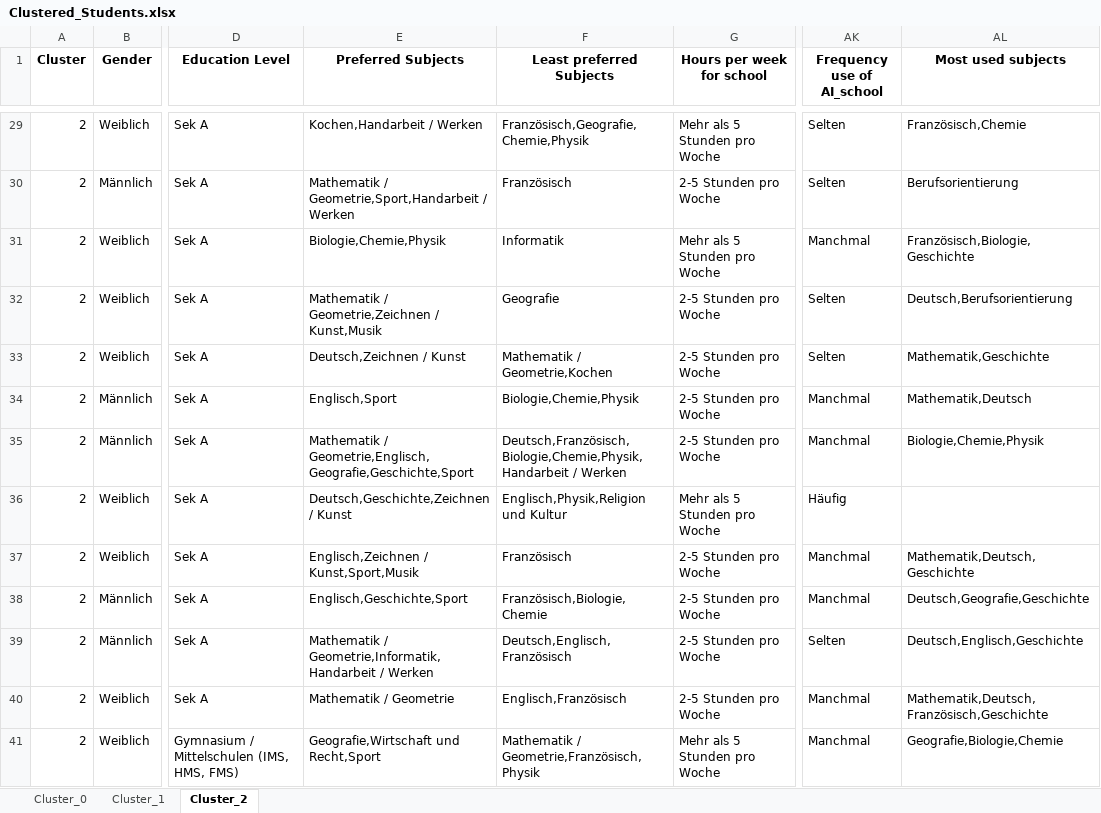
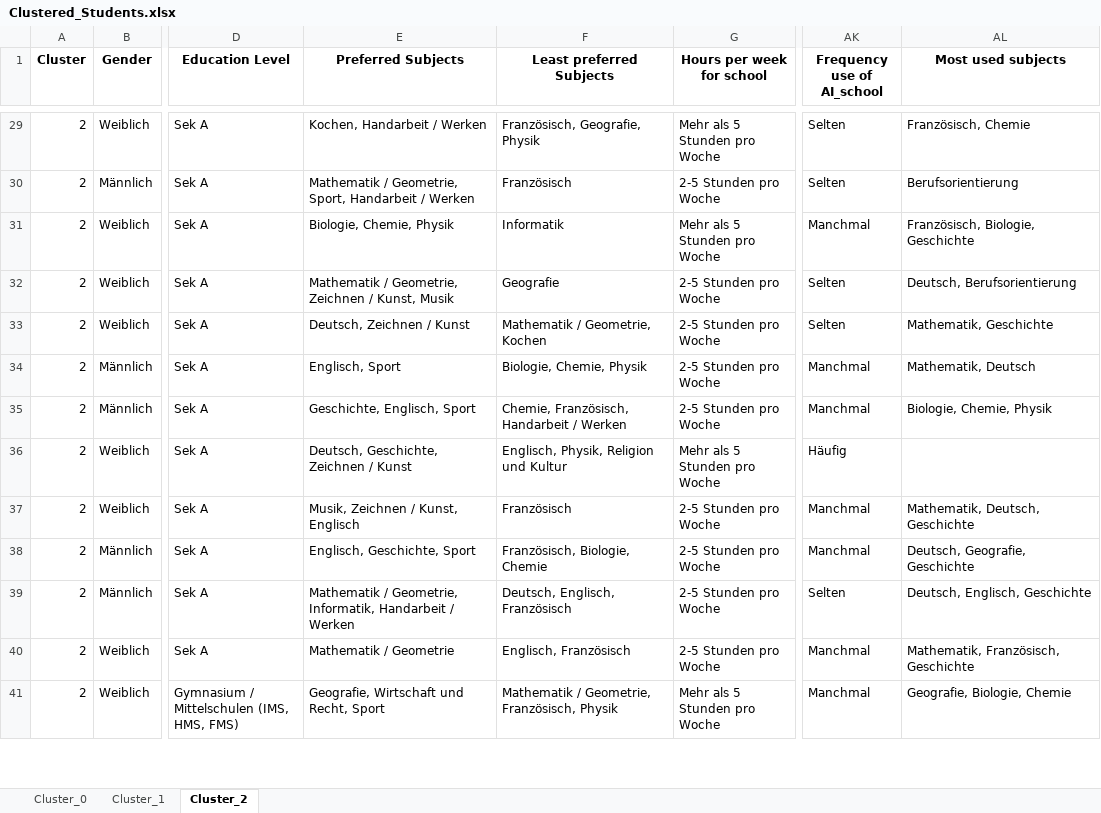
Before and after one commit to Tillsollberger/bachelor-analysis, an Excel workbook: Analyse_Files/Data/Clustered_Students.xlsx, sheet Cluster_2, drawn as a sheet; only a part is shown, gaps mark what is left out; values as stored, in another font and other column widths than the file's, no borders; the diff covers the shown part only; the diff names each change by its address in the sheet, - before the commit and + after, or states it on an @@ line.

```diff
--- a/Analyse_Files/Data/Clustered_Students.xlsx (sheet Cluster_2)
+++ b/Analyse_Files/Data/Clustered_Students.xlsx (sheet Cluster_2)
-E29 (Preferred Subjects): Kochen,Handarbeit / Werken
+E29 (Preferred Subjects): Kochen, Handarbeit / Werken
-F29 (Least preferred Subjects): Französisch,Geografie,Chemie,Physik
+F29 (Least preferred Subjects): Französisch, Geografie, Physik
-AL29 (Most used subjects): Französisch,Chemie
+AL29 (Most used subjects): Französisch, Chemie
-E30 (Preferred Subjects): Mathematik / Geometrie,Sport,Handarbeit / Werken
+E30 (Preferred Subjects): Mathematik / Geometrie, Sport, Handarbeit / Werken
-E31 (Preferred Subjects): Biologie,Chemie,Physik
+E31 (Preferred Subjects): Biologie, Chemie, Physik
-AL31 (Most used subjects): Französisch,Biologie,Geschichte
+AL31 (Most used subjects): Französisch, Biologie, Geschichte
-E32 (Preferred Subjects): Mathematik / Geometrie,Zeichnen / Kunst,Musik
+E32 (Preferred Subjects): Mathematik / Geometrie, Zeichnen / Kunst, Musik
-AL32 (Most used subjects): Deutsch,Berufsorientierung
+AL32 (Most used subjects): Deutsch, Berufsorientierung
-E33 (Preferred Subjects): Deutsch,Zeichnen / Kunst
+E33 (Preferred Subjects): Deutsch, Zeichnen / Kunst
-F33 (Least preferred Subjects): Mathematik / Geometrie,Kochen
+F33 (Least preferred Subjects): Mathematik / Geometrie, Kochen
-AL33 (Most used subjects): Mathematik,Geschichte
+AL33 (Most used subjects): Mathematik, Geschichte
-E34 (Preferred Subjects): Englisch,Sport
+E34 (Preferred Subjects): Englisch, Sport
-F34 (Least preferred Subjects): Biologie,Chemie,Physik
+F34 (Least preferred Subjects): Biologie, Chemie, Physik
-AL34 (Most used subjects): Mathematik,Deutsch
+AL34 (Most used subjects): Mathematik, Deutsch
-E35 (Preferred Subjects): Mathematik / Geometrie,Englisch,Geografie,Geschichte,Sport
+E35 (Preferred Subjects): Geschichte, Englisch, Sport
-F35 (Least preferred Subjects): Deutsch,Französisch,Biologie,Chemie,Physik,Handarbeit / Werken
+F35 (Least preferred Subjects): Chemie, Französisch, Handarbeit / Werken
-AL35 (Most used subjects): Biologie,Chemie,Physik
+AL35 (Most used subjects): Biologie, Chemie, Physik
-E36 (Preferred Subjects): Deutsch,Geschichte,Zeichnen / Kunst
+E36 (Preferred Subjects): Deutsch, Geschichte, Zeichnen / Kunst
-F36 (Least preferred Subjects): Englisch,Physik,Religion und Kultur
+F36 (Least preferred Subjects): Englisch, Physik, Religion und Kultur
-E37 (Preferred Subjects): Englisch,Zeichnen / Kunst,Sport,Musik
+E37 (Preferred Subjects): Musik, Zeichnen / Kunst, Englisch
-AL37 (Most used subjects): Mathematik,Deutsch,Geschichte
+AL37 (Most used subjects): Mathematik, Deutsch, Geschichte
-E38 (Preferred Subjects): Englisch,Geschichte,Sport
+E38 (Preferred Subjects): Englisch, Geschichte, Sport
-F38 (Least preferred Subjects): Französisch,Biologie,Chemie
+F38 (Least preferred Subjects): Französisch, Biologie, Chemie
-AL38 (Most used subjects): Deutsch,Geografie,Geschichte
+AL38 (Most used subjects): Deutsch, Geografie, Geschichte
-E39 (Preferred Subjects): Mathematik / Geometrie,Informatik,Handarbeit / Werken
+E39 (Preferred Subjects): Mathematik / Geometrie, Informatik, Handarbeit / Werken
-F39 (Least preferred Subjects): Deutsch,Englisch,Französisch
+F39 (Least preferred Subjects): Deutsch, Englisch, Französisch
-AL39 (Most used subjects): Deutsch,Englisch,Geschichte
+AL39 (Most used subjects): Deutsch, Englisch, Geschichte
-F40 (Least preferred Subjects): Englisch,Französisch
+F40 (Least preferred Subjects): Englisch, Französisch
-AL40 (Most used subjects): Mathematik,Deutsch,Französisch,Geschichte
+AL40 (Most used subjects): Mathematik, Französisch, Geschichte
-E41 (Preferred Subjects): Geografie,Wirtschaft und Recht,Sport
+E41 (Preferred Subjects): Geografie, Wirtschaft und Recht, Sport
-F41 (Least preferred Subjects): Mathematik / Geometrie,Französisch,Physik
+F41 (Least preferred Subjects): Mathematik / Geometrie, Französisch, Physik
-AL41 (Most used subjects): Geografie,Biologie,Chemie
+AL41 (Most used subjects): Geografie, Biologie, Chemie
```
Also changed, not shown: 88 edited cells elsewhere in this sheet, sheet Cluster_1, sheet Cluster_0, 6 other files.
